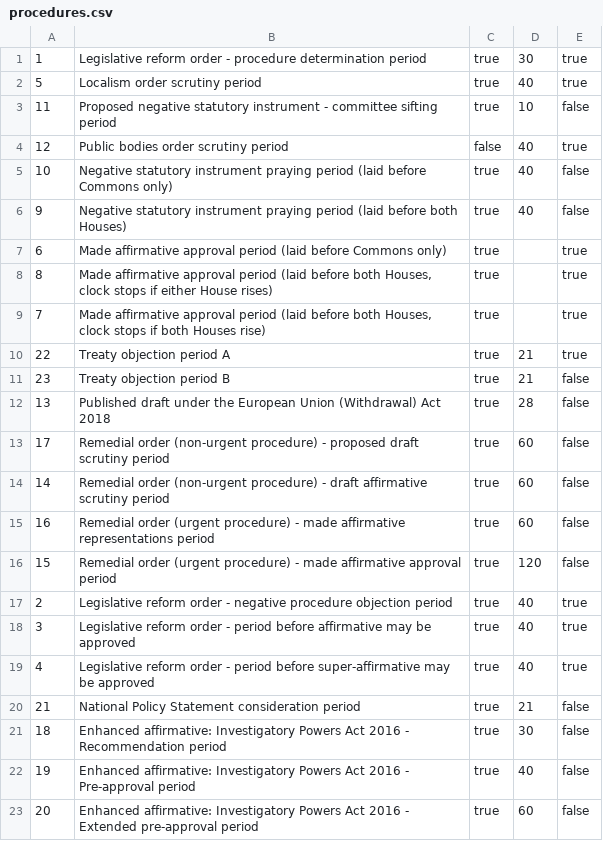
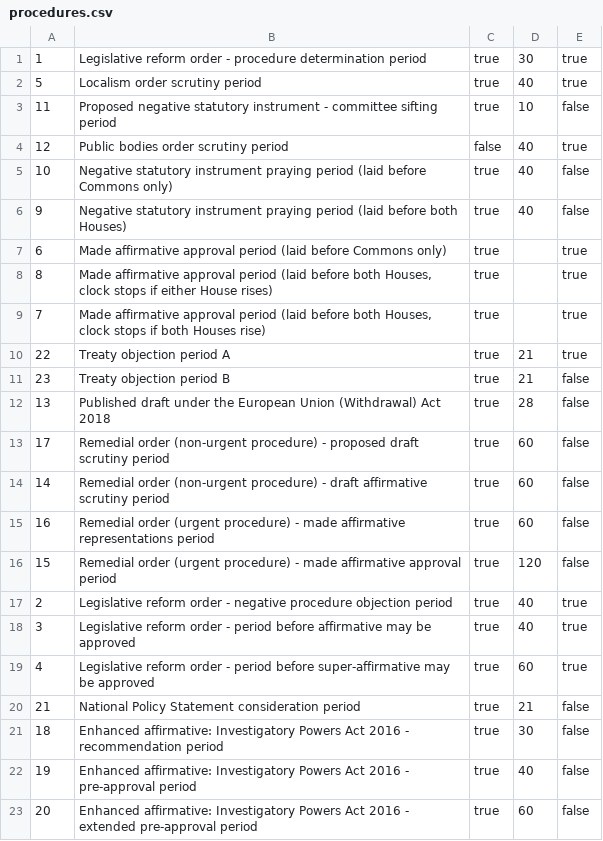
Before and after one commit to ukparliament/egg-timer, a CSV file: db/data/procedures.csv, drawn as a sheet.

Commit message:
Legislative reform order - period before super-affirmative may be approved now 60 days, not 40

```diff
--- a/db/data/procedures.csv
+++ b/db/data/procedures.csv
@@ -18,6 +18,6 @@
 3,Legislative reform order - period before affirmative may be approved,true,40,true
-4,Legislative reform order - period before super-affirmative may be approved,true,40,true
+4,Legislative reform order - period before super-affirmative may be approved,true,60,true
 21,National Policy Statement consideration period,true,21,false
-18,Enhanced affirmative: Investigatory Powers Act 2016 - Recommendation period,true,30,false
-19,Enhanced affirmative: Investigatory Powers Act 2016 - Pre-approval period,true,40,false
-20,Enhanced affirmative: Investigatory Powers Act 2016 - Extended pre-approval period,true,60,false
+18,Enhanced affirmative: Investigatory Powers Act 2016 - recommendation period,true,30,false
+19,Enhanced affirmative: Investigatory Powers Act 2016 - pre-approval period,true,40,false
+20,Enhanced affirmative: Investigatory Powers Act 2016 - extended pre-approval period,true,60,false
```
